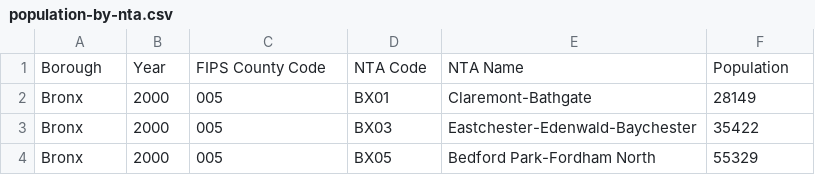
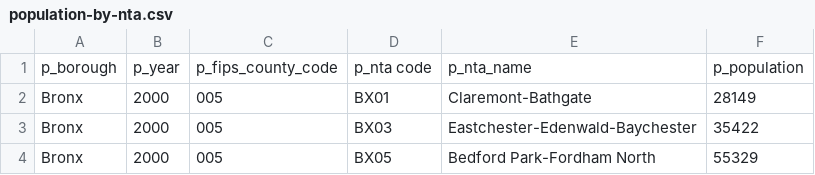
Before and after one commit to eshjordan/fit3179-assignment2, a CSV file: data/population-by-nta.csv, drawn as a sheet; only a part is shown.

```diff
--- a/data/population-by-nta.csv
+++ b/data/population-by-nta.csv
@@ -1,2 +1,2 @@
-Borough,Year,FIPS County Code,NTA Code,NTA Name,Population
+p_borough,p_year,p_fips_county_code,p_nta code,p_nta_name,p_population
 Bronx,2000,005,BX01,Claremont-Bathgate,28149
```
Also changed, not shown: data/neighborhood-lookup.csv, 2 other files.
